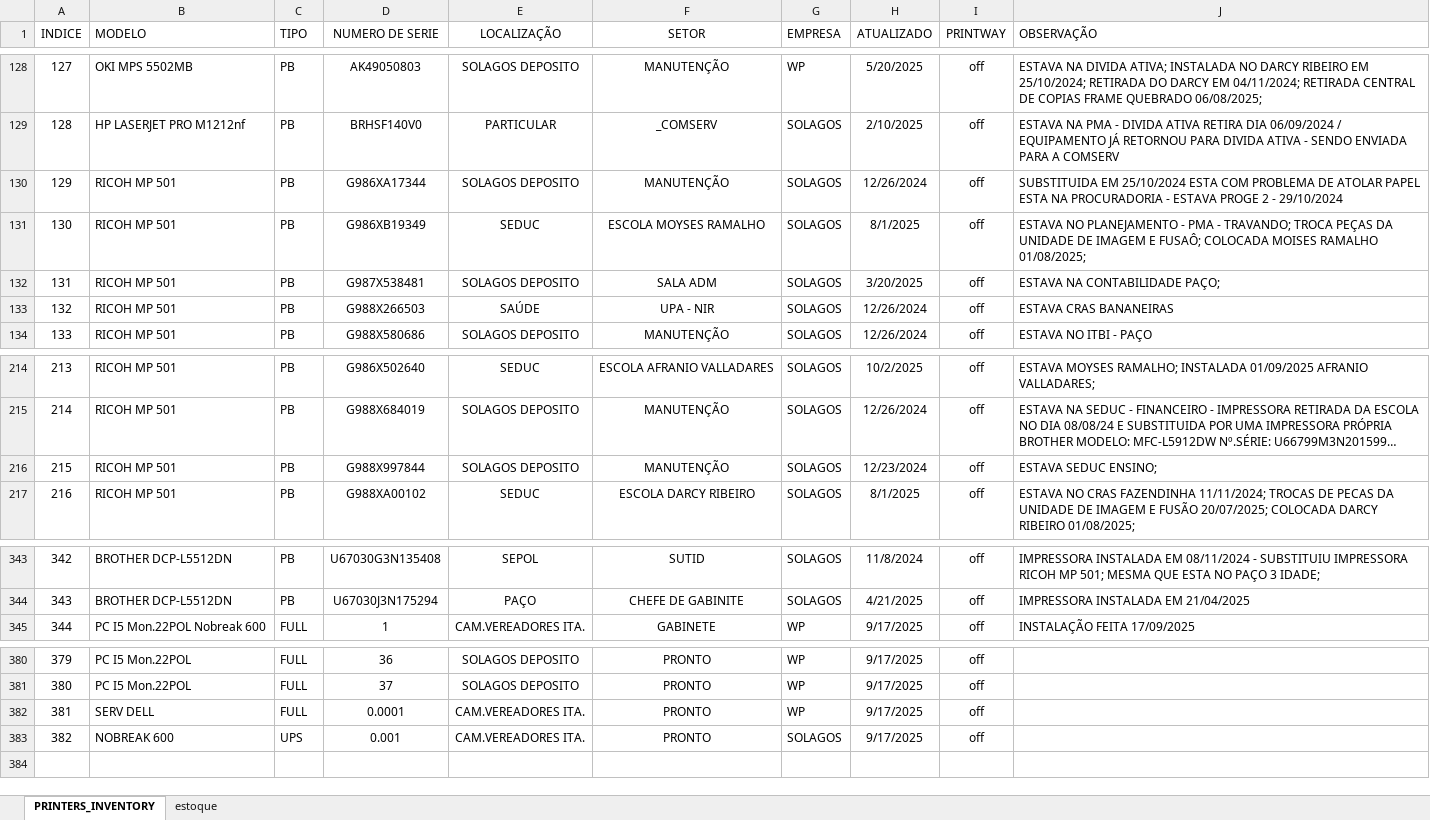
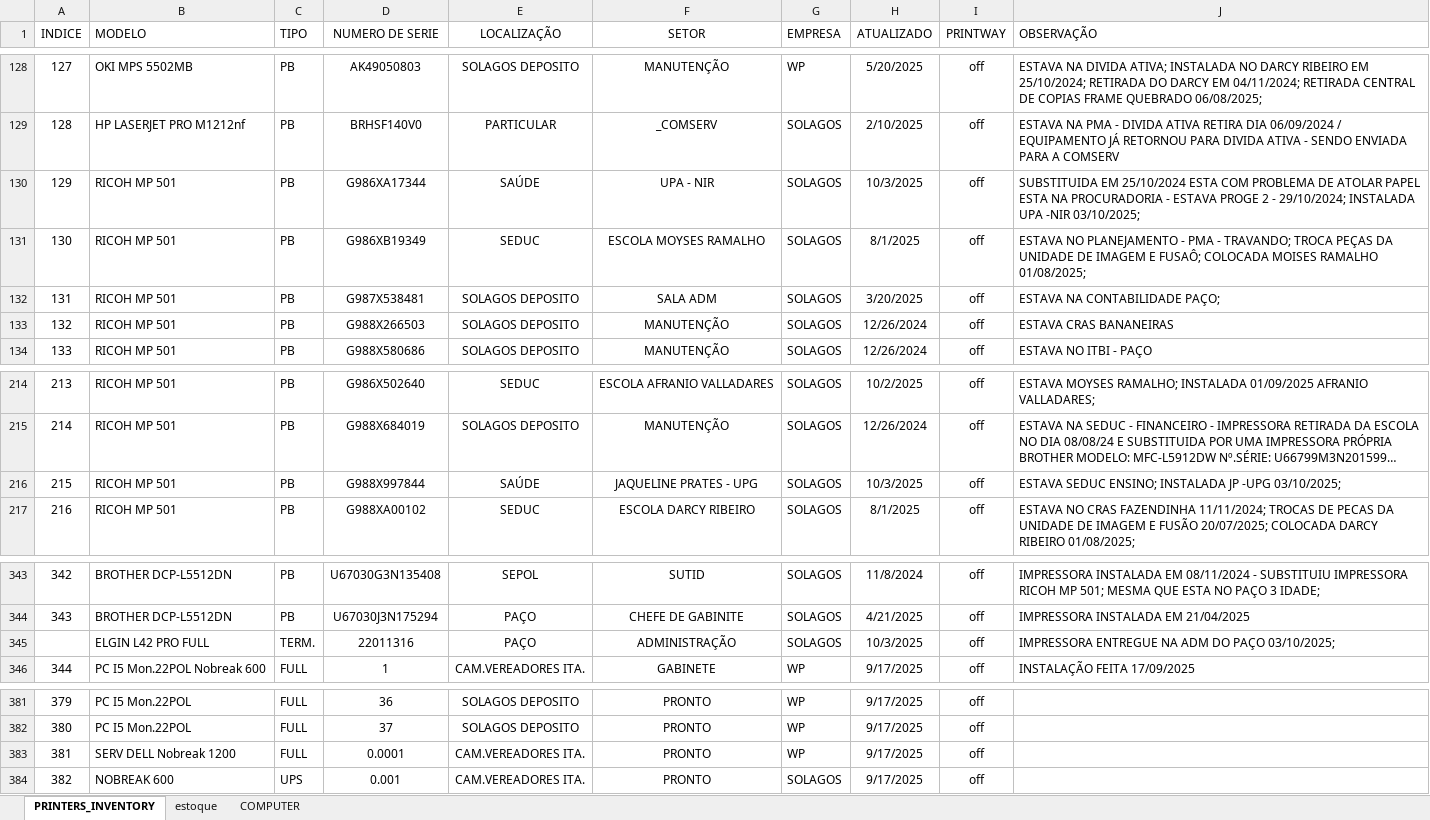
Before and after one commit to flavio-foa-dev/excel, an Excel workbook: data_printer.xlsx, sheet PRINTERS_INVENTORY, drawn as a sheet; only a part is shown, gaps mark what is left out; long unchanged cells end in …; values as stored, in another font and other column widths than the file's, no borders; conditional formats and table styles not drawn; addresses are those after the commit; the diff names each change by its address in the sheet, - before the commit and + after, or states it on an @@ line.

```diff
--- a/data_printer.xlsx (sheet PRINTERS_INVENTORY)
+++ b/data_printer.xlsx (sheet PRINTERS_INVENTORY)
+sheet tab: COMPUTER
-E130 (LOCALIZAÇÃO): SOLAGOS DEPOSITO
+E130 (LOCALIZAÇÃO): SAÚDE
-F130 (SETOR): MANUTENÇÃO
+F130 (SETOR): UPA - NIR
-H130 (ATUALIZADO): 12/26/2024
+H130 (ATUALIZADO): 10/3/2025
-J130 (OBSERVAÇÃO): …2 - 29/10/2024
+J130 (OBSERVAÇÃO): …2 - 29/10/2024; INSTALADA UPA -NIR 03/10/2025;
-E133 (LOCALIZAÇÃO): SAÚDE
+E133 (LOCALIZAÇÃO): SOLAGOS DEPOSITO
-F133 (SETOR): UPA - NIR
+F133 (SETOR): MANUTENÇÃO
-E216 (LOCALIZAÇÃO): SOLAGOS DEPOSITO
+E216 (LOCALIZAÇÃO): SAÚDE
-F216 (SETOR): MANUTENÇÃO
+F216 (SETOR): JAQUELINE PRATES - UPG
-H216 (ATUALIZADO): 12/23/2024
+H216 (ATUALIZADO): 10/3/2025
-J216 (OBSERVAÇÃO): ESTAVA SEDUC ENSINO;
+J216 (OBSERVAÇÃO): ESTAVA SEDUC ENSINO; INSTALADA JP -UPG 03/10/2025;
+row 345:  | ELGIN L42 PRO FULL | TERM. | 22011316 | PAÇO | ADMINISTRAÇÃO | SOLAGOS | 10/3/2025 | off | IMPRESSORA ENTREGUE NA ADM DO PAÇO 03/10/2025;
-B383 (MODELO): SERV DELL
+B383 (MODELO): SERV DELL Nobreak 1200
```
